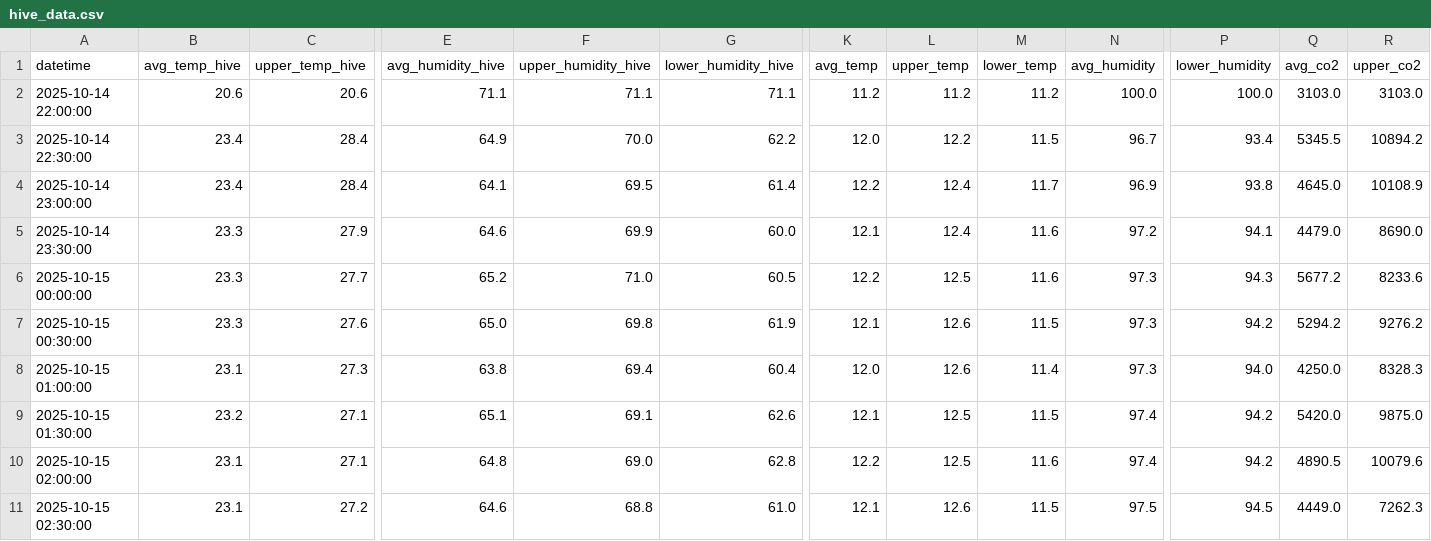
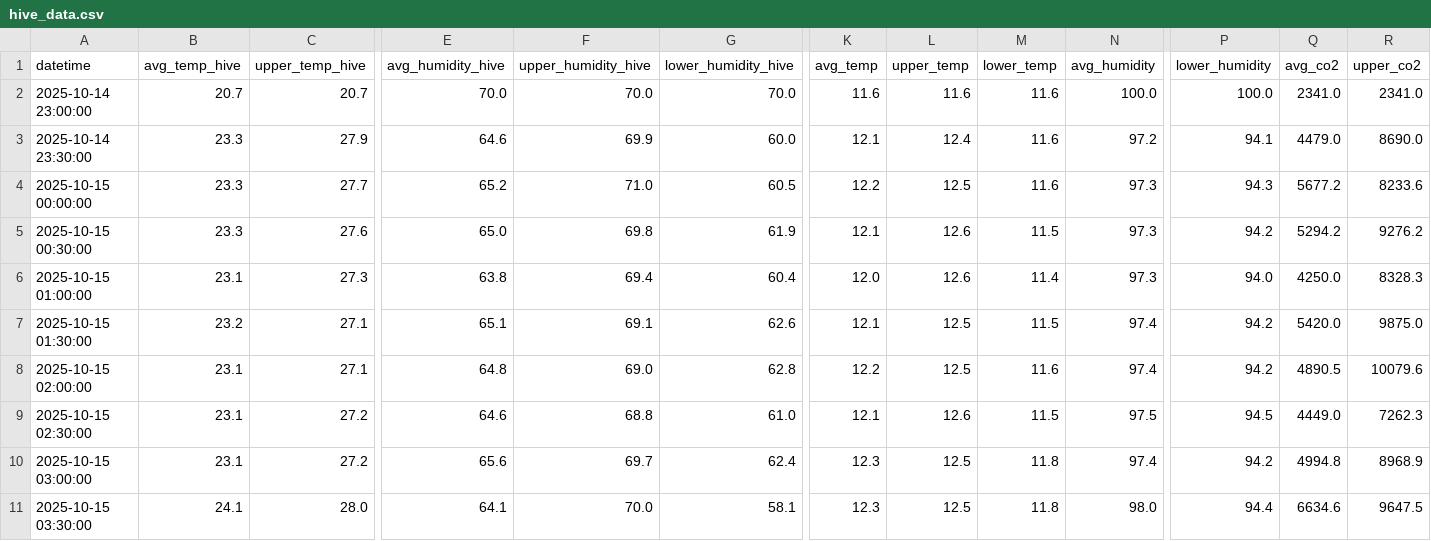
Before and after one commit to smart-isolator/smart-isolator.github.io, a CSV file: hive_data.csv, drawn as a sheet; only a part is shown, gaps mark what is left out; the shorter side is filled out with more unchanged rows; removed rows and columns are numbered as before the commit, all else as after; rows hold the shown columns only; the diff covers the shown part only; the diff names each change by its address in the sheet, - before the commit and + after, or states it on an @@ line.

```diff
--- a/hive_data.csv
+++ b/hive_data.csv
-row 2: 2025-10-14 22:00:00 | 20.6 | 20.6 | 71.1 | 71.1 | 71.1 | 11.2 | 11.2 | 11.2 | 100.0 | 100.0 | 3103.0 | 3103.0
-row 3: 2025-10-14 22:30:00 | 23.4 | 28.4 | 64.9 | 70.0 | 62.2 | 12.0 | 12.2 | 11.5 | 96.7 | 93.4 | 5345.5 | 10894.2
-B2 (avg_temp_hive): 23.4
+B2 (avg_temp_hive): 20.7
-C2 (upper_temp_hive): 28.4
+C2 (upper_temp_hive): 20.7
-E2 (avg_humidity_hive): 64.1
+E2 (avg_humidity_hive): 70.0
-F2 (upper_humidity_hive): 69.5
+F2 (upper_humidity_hive): 70.0
-G2 (lower_humidity_hive): 61.4
+G2 (lower_humidity_hive): 70.0
-K2 (avg_temp): 12.2
+K2 (avg_temp): 11.6
-L2 (upper_temp): 12.4
+L2 (upper_temp): 11.6
-M2 (lower_temp): 11.7
+M2 (lower_temp): 11.6
-N2 (avg_humidity): 96.9
+N2 (avg_humidity): 100.0
-P2 (lower_humidity): 93.8
+P2 (lower_humidity): 100.0
-Q2 (avg_co2): 4645.0
+Q2 (avg_co2): 2341.0
-R2 (upper_co2): 10108.9
+R2 (upper_co2): 2341.0
```
Also changed, not shown: 19 edited cells elsewhere in this file, 1 other file.
